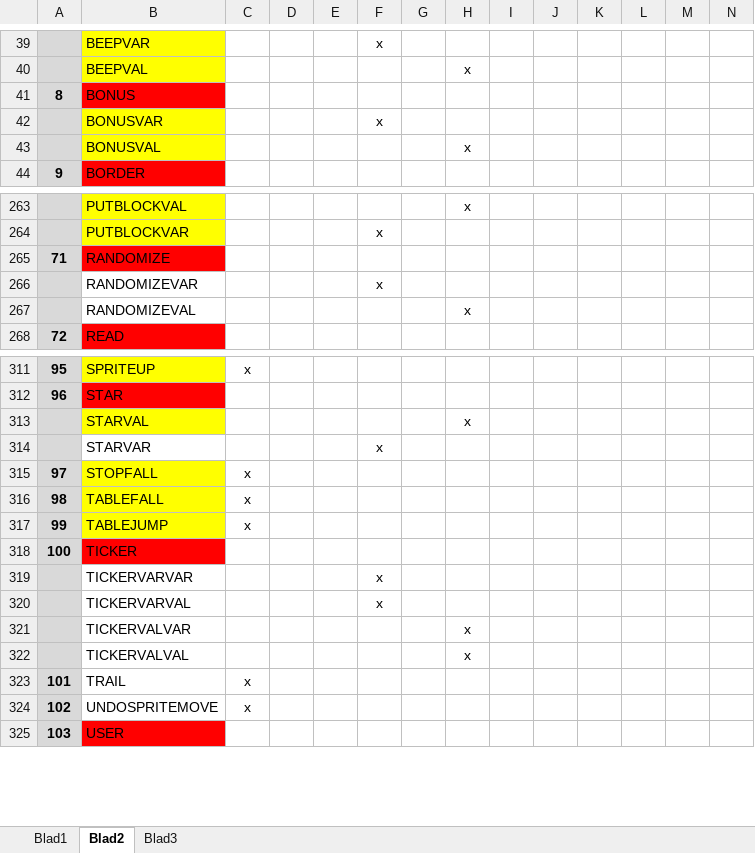
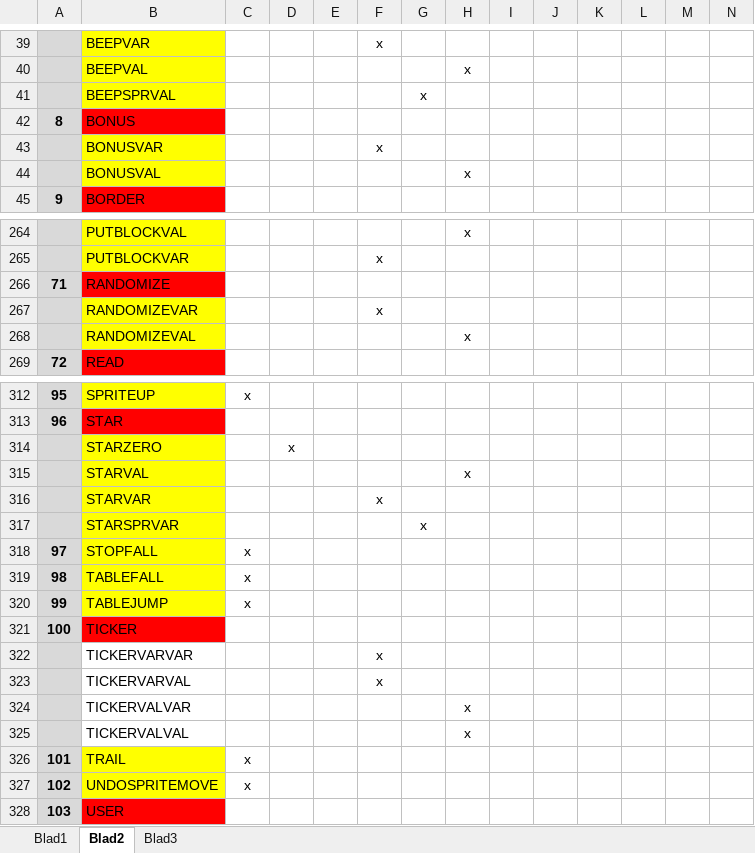
Before and after one commit to oss003/MPAGDdecode, an Excel workbook: Commands.xlsx, sheet Blad2, drawn as a sheet; only a part is shown, gaps mark what is left out; values as stored, in another font and other column widths than the file's, no borders; addresses are those after the commit; rows hold the shown columns only; the diff names each change by its address in the sheet, - before the commit and + after, or states it on an @@ line.

```diff
--- a/Commands.xlsx (sheet Blad2)
+++ b/Commands.xlsx (sheet Blad2)
+row 41:  | BEEPSPRVAL |  |  |  |  | x
-B267:B268 fill: none
+B267:B268 fill: #FFFF00
+row 314:  | STARZERO |  | x
-B316 fill: none
+B316 fill: #FFFF00
+row 317:  | STARSPRVAR |  |  |  |  | x
-B326:B327 fill: none
+B326:B327 fill: #FFFF00
```
Also changed, not shown: 4 other files.
